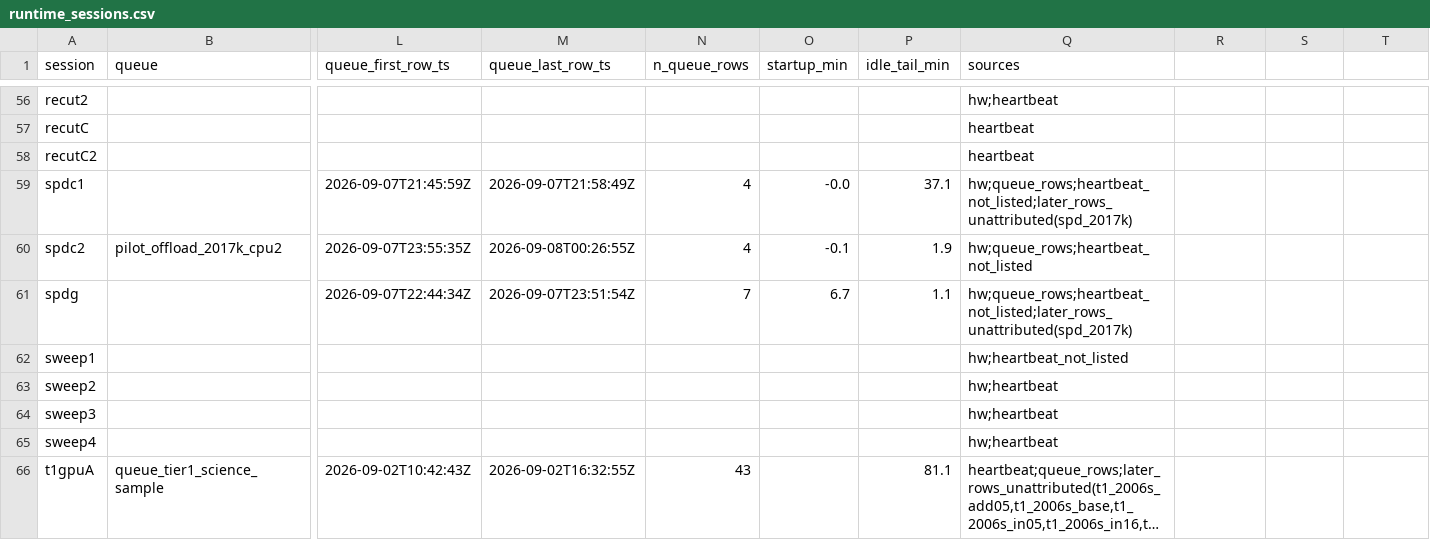
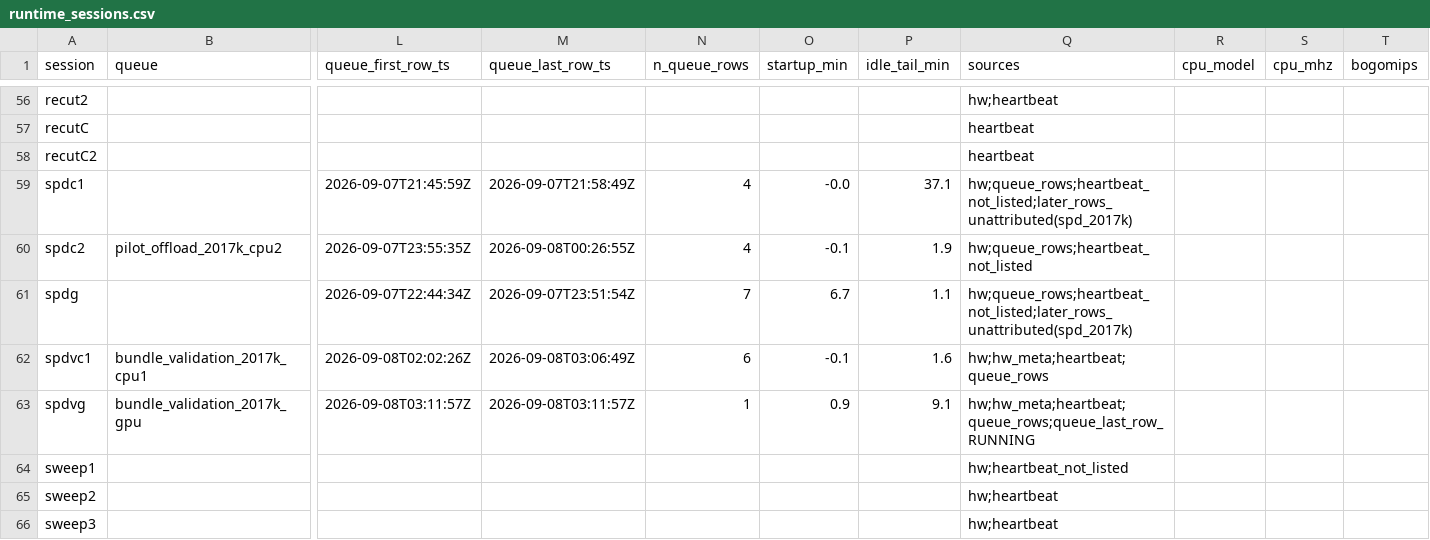
Before and after one commit to Kameron-Eck/edmonds-treedata, a CSV file: phase4/qc/runtime_sessions.csv, drawn as a sheet; only a part is shown, gaps mark what is left out; the shorter side is filled out with more unchanged rows; long unchanged cells end in …; rows hold the shown columns only; the diff names each change by its address in the sheet, - before the commit and + after, or states it on an @@ line.

```diff
--- a/phase4/qc/runtime_sessions.csv
+++ b/phase4/qc/runtime_sessions.csv
-R1: (empty)
+R1: cpu_model
-S1: (empty)
+S1: cpu_mhz
-T1: (empty)
+T1: bogomips
+row 62: spdvc1 | bundle_validation_2017k_cpu1 | 2026-09-08T02:02:26Z | 2026-09-08T03:06:49Z | 6 | -0.1 | 1.6 | hw;hw_meta;heartbeat;queue_rows
+row 63: spdvg | bundle_validation_2017k_gpu | 2026-09-08T03:11:57Z | 2026-09-08T03:11:57Z | 1 | 0.9 | 9.1 | hw;hw_meta;heartbeat;queue_rows;queue_last_row_RUNNING
```
Also changed, not shown: phase4/qc/tileset_registry.csv, 8 other files.
